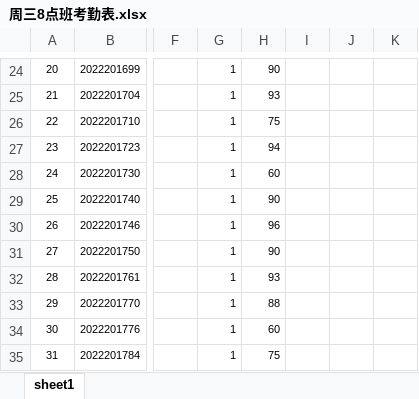
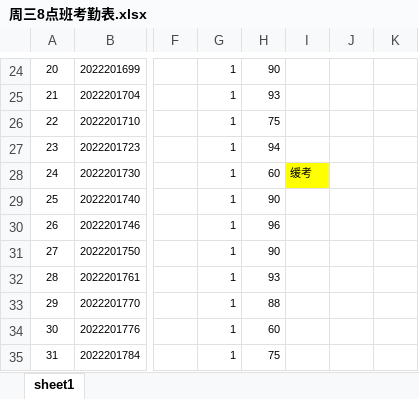
Before and after one commit to dhndzwxj/Teaching_assistant, an Excel workbook: 2023春/周三8点班考勤表.xlsx, sheet sheet1, drawn as a sheet; only a part is shown, gaps mark what is left out; values as stored, in another font and other column widths than the file's, no borders; the diff names each change by its address in the sheet, - before the commit and + after, or states it on an @@ line.

Commit message:
'230624-10'

```diff
--- a/2023春/周三8点班考勤表.xlsx (sheet sheet1)
+++ b/2023春/周三8点班考勤表.xlsx (sheet sheet1)
-I28: (empty)
+I28: 缓考
-I28 fill: none
+I28 fill: #FFFF00
```
